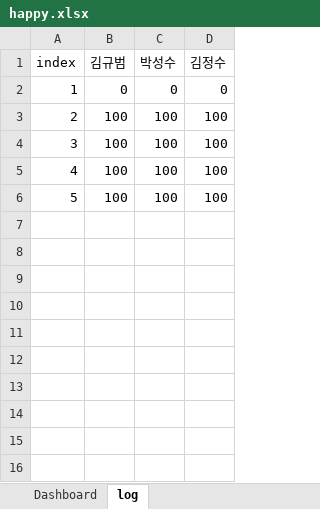
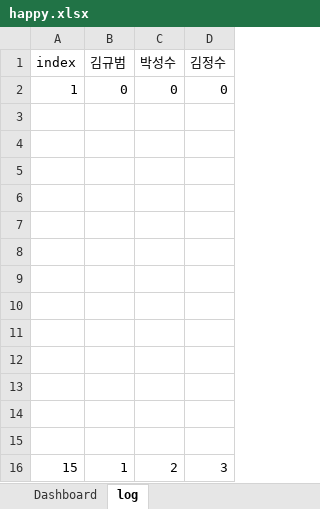
Before and after one commit to KyubeomKim/Erection, an Excel workbook: data/happy.xlsx, sheet log, drawn as a sheet; values as stored, in another font and other column widths than the file's, no borders; the diff names each change by its address in the sheet, - before the commit and + after, or states it on an @@ line.

```diff
--- a/data/happy.xlsx (sheet log)
+++ b/data/happy.xlsx (sheet log)
-row 3: 2 | 100 | 100 | 100
+row 3: (empty)
-row 4: 3 | 100 | 100 | 100
+row 4: (empty)
-row 5: 4 | 100 | 100 | 100
+row 5: (empty)
-row 6: 5 | 100 | 100 | 100
+row 6: (empty)
+row 7: (empty)
+row 8: (empty)
+row 9: (empty)
+row 10: (empty)
+row 11: (empty)
+row 12: (empty)
+row 13: (empty)
+row 14: (empty)
+row 15: (empty)
+row 16: 15 | 1 | 2 | 3
```
Also changed, not shown: sheet Dashboard, 2 other files.
